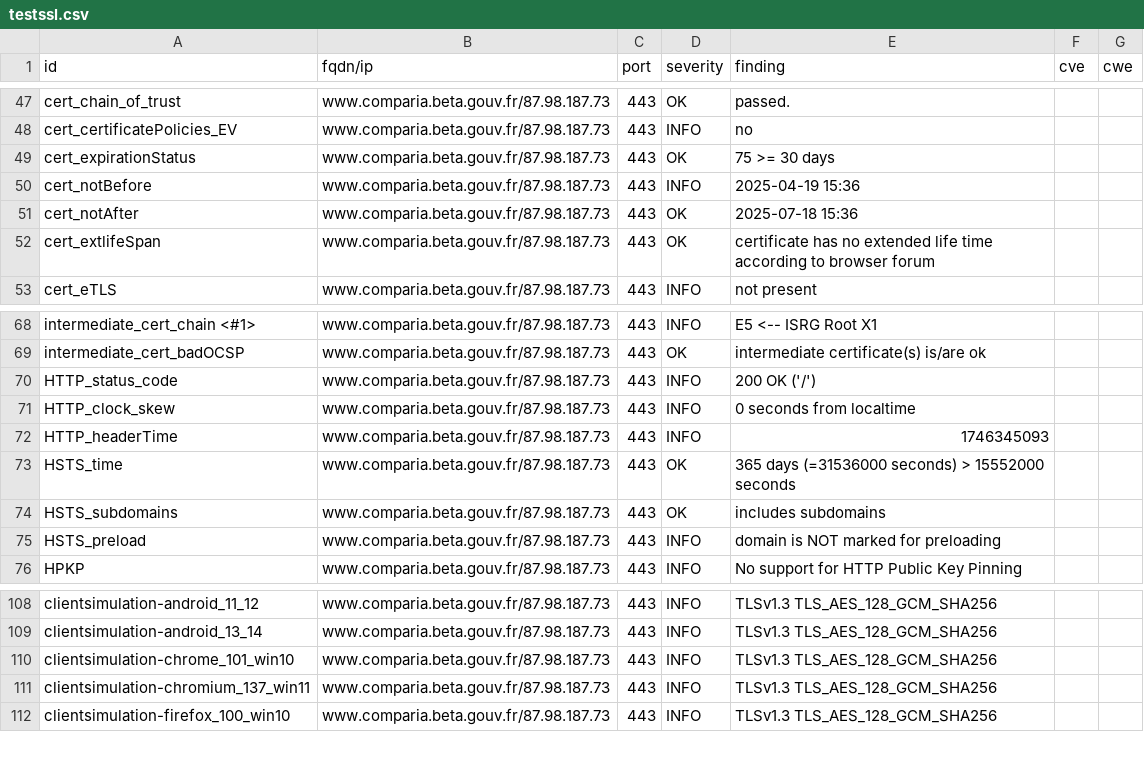
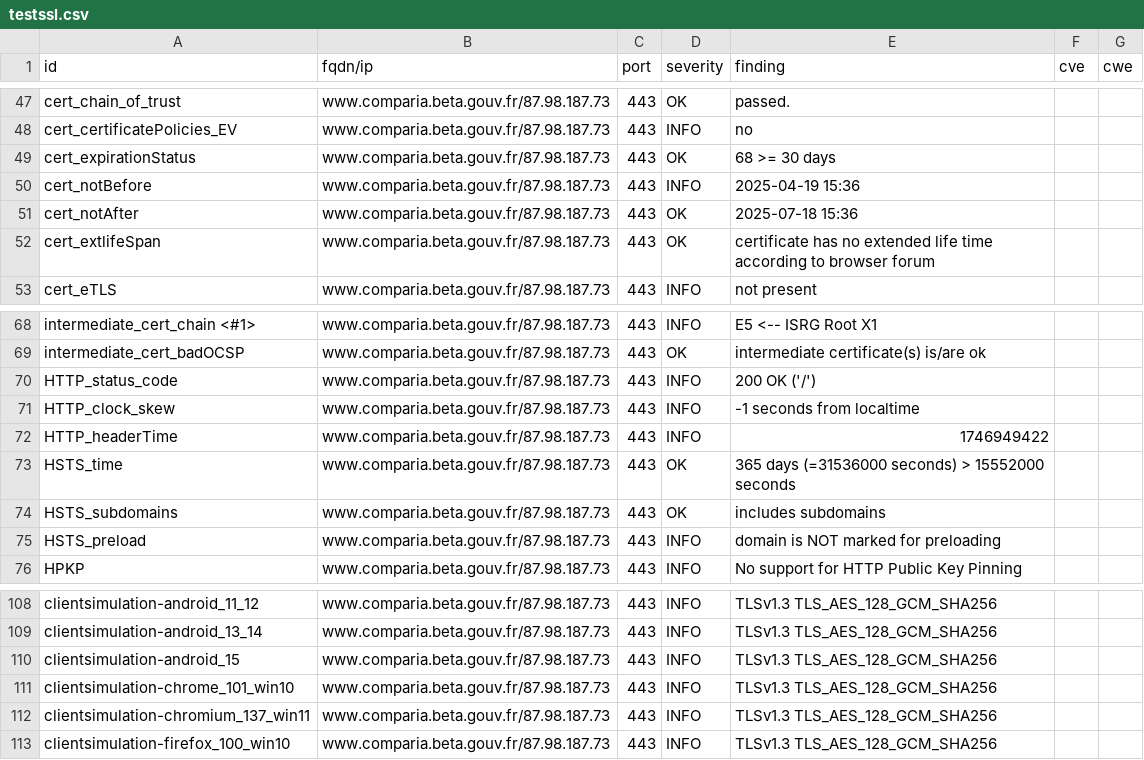
Before and after one commit to culturegouv/dashlord, a CSV file: results/aHR0cHM6Ly93d3cuY29tcGFyaWEuYmV0YS5nb3V2LmZy/testssl.csv, drawn as a sheet; only a part is shown, gaps mark what is left out.

```diff
--- a/results/aHR0cHM6Ly93d3cuY29tcGFyaWEuYmV0YS5nb3V2LmZy/testssl.csv
+++ b/results/aHR0cHM6Ly93d3cuY29tcGFyaWEuYmV0YS5nb3V2LmZy/testssl.csv
@@ -48,3 +48,3 @@
 "cert_certificatePolicies_EV","www.comparia.beta.gouv.fr/87.98.187.73","443","INFO","no","",""
-"cert_expirationStatus","www.comparia.beta.gouv.fr/87.98.187.73","443","OK","75 >= 30 days","",""
+"cert_expirationStatus","www.comparia.beta.gouv.fr/87.98.187.73","443","OK","68 >= 30 days","",""
 "cert_notBefore","www.comparia.beta.gouv.fr/87.98.187.73","443","INFO","2025-04-19 15:36","",""
@@ -70,4 +70,4 @@
 "HTTP_status_code","www.comparia.beta.gouv.fr/87.98.187.73","443","INFO","200 OK ('/')","",""
-"HTTP_clock_skew","www.comparia.beta.gouv.fr/87.98.187.73","443","INFO","0 seconds from localtime","",""
-"HTTP_headerTime","www.comparia.beta.gouv.fr/87.98.187.73","443","INFO","1746345093","",""
+"HTTP_clock_skew","www.comparia.beta.gouv.fr/87.98.187.73","443","INFO","-1 seconds from localtime","",""
+"HTTP_headerTime","www.comparia.beta.gouv.fr/87.98.187.73","443","INFO","1746949422","",""
 "HSTS_time","www.comparia.beta.gouv.fr/87.98.187.73","443","OK","365 days (=31536000 seconds) > 15552000 seconds","",""
@@ -109,2 +109,3 @@
 "clientsimulation-android_13_14","www.comparia.beta.gouv.fr/87.98.187.73","443","INFO","TLSv1.3 TLS_AES_128_GCM_SHA256","",""
+"clientsimulation-android_15","www.comparia.beta.gouv.fr/87.98.187.73","443","INFO","TLSv1.3 TLS_AES_128_GCM_SHA256","",""
 "clientsimulation-chrome_101_win10","www.comparia.beta.gouv.fr/87.98.187.73","443","INFO","TLSv1.3 TLS_AES_128_GCM_SHA256","",""
```
Also changed, not shown: 9 other files.
